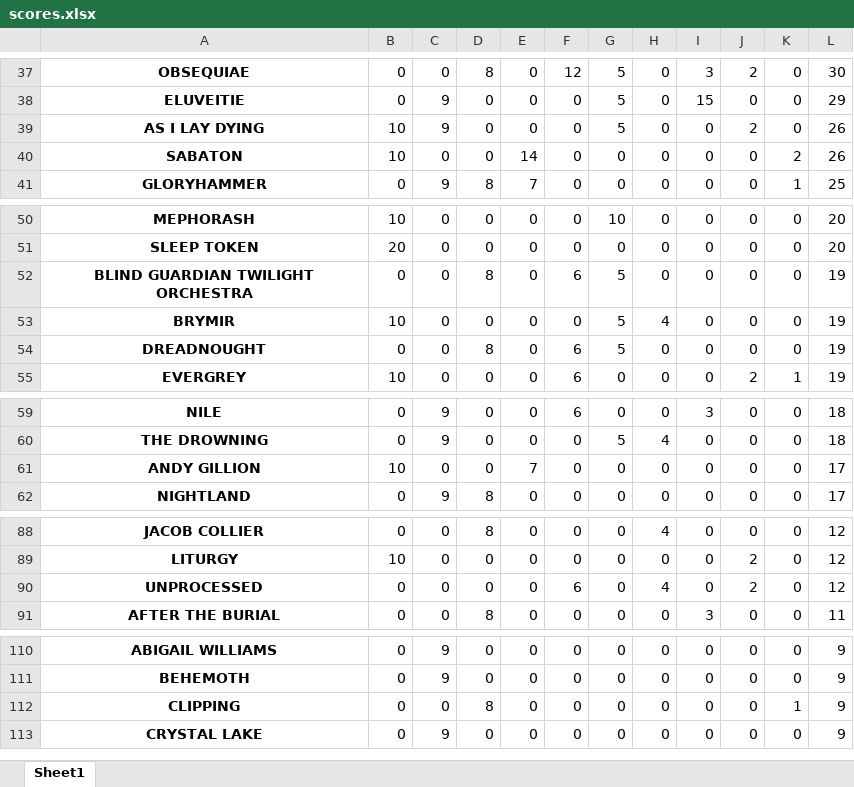
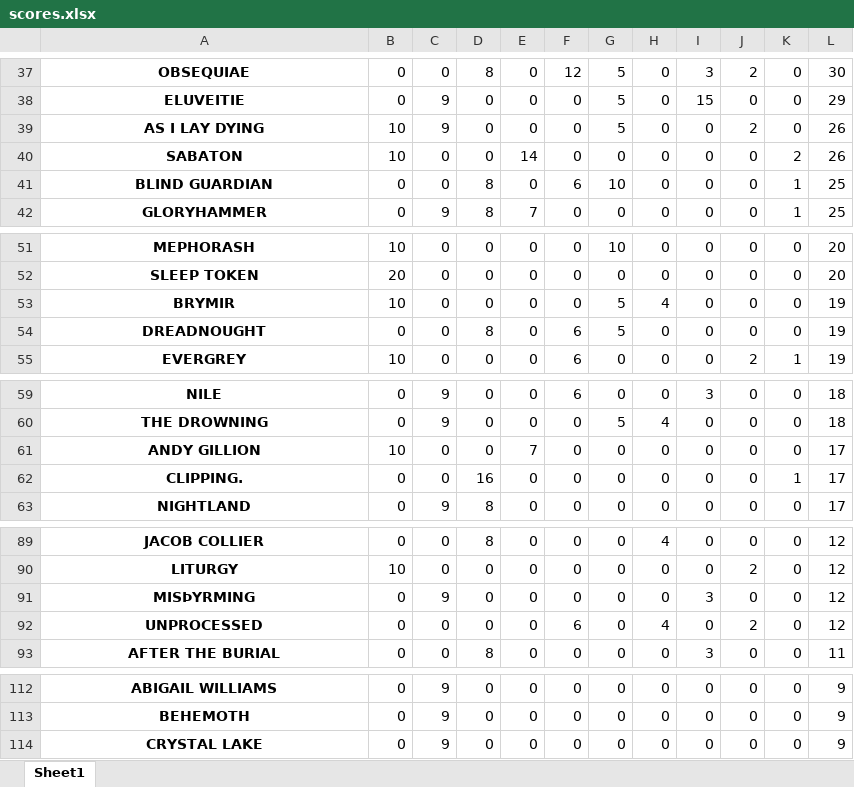
Before and after one commit to marrabld/Neo2019, an Excel workbook: data/scores.xlsx, sheet Sheet1, drawn as a sheet; only a part is shown, gaps mark what is left out; values as stored, in another font and other column widths than the file's, no borders; removed rows and columns are numbered as before the commit, all else as after; the diff covers the shown part only; the diff names each change by its address in the sheet, - before the commit and + after, or states it on an @@ line.

Commit message:
even more typos

```diff
--- a/data/scores.xlsx (sheet Sheet1)
+++ b/data/scores.xlsx (sheet Sheet1)
+row 41: BLIND GUARDIAN | 0 | 0 | 8 | 0 | 6 | 10 | 0 | 0 | 0 | 1 | 25
-row 52: BLIND GUARDIAN TWILIGHT ORCHESTRA | 0 | 0 | 8 | 0 | 6 | 5 | 0 | 0 | 0 | 0 | 19
+row 62: CLIPPING. | 0 | 0 | 16 | 0 | 0 | 0 | 0 | 0 | 0 | 1 | 17
+row 91: MISÞYRMING | 0 | 9 | 0 | 0 | 0 | 0 | 0 | 3 | 0 | 0 | 12
-row 112: CLIPPING | 0 | 0 | 8 | 0 | 0 | 0 | 0 | 0 | 0 | 1 | 9
```
Also changed, not shown: 4 removed rows elsewhere in this sheet, formulas that keep their value, data/Final - Ne Obliviscaris - Patreon Exclusive Top 10 (Responses).xlsx, 28 other files.
